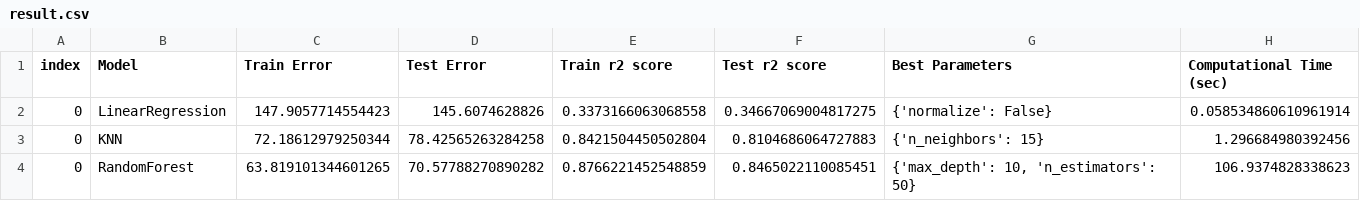
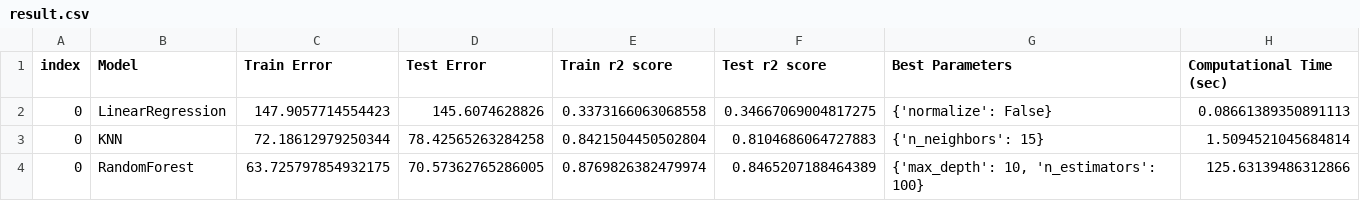
Before and after one commit to UBC-MDS/DSCI_522_Group_409, a CSV file: result/result.csv, drawn as a sheet.

```diff
--- a/result/result.csv
+++ b/result/result.csv
@@ -1,4 +1,4 @@
 index,Model,Train Error,Test Error,Train r2 score,Test r2 score,Best Parameters,Computational Time (sec)
-0,LinearRegression,147.9057714554423,145.6074628826,0.3373166063068558,0.34667069004817275,{'normalize': False},0.058534860610961914
-0,KNN,72.18612979250344,78.42565263284258,0.8421504450502804,0.8104686064727883,{'n_neighbors': 15},1.296684980392456
-0,RandomForest,63.819101344601265,70.57788270890282,0.8766221452548859,0.8465022110085451,"{'max_depth': 10, 'n_estimators': 50}",106.9374828338623
+0,LinearRegression,147.9057714554423,145.6074628826,0.3373166063068558,0.34667069004817275,{'normalize': False},0.08661389350891113
+0,KNN,72.18612979250344,78.42565263284258,0.8421504450502804,0.8104686064727883,{'n_neighbors': 15},1.5094521045684814
+0,RandomForest,63.725797854932175,70.57362765286005,0.8769826382479974,0.8465207188464389,"{'max_depth': 10, 'n_estimators': 100}",125.63139486312866
```
Also changed, not shown: 10 other files.
